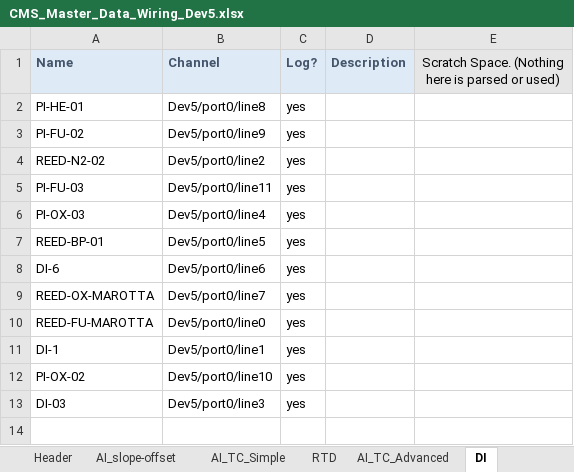
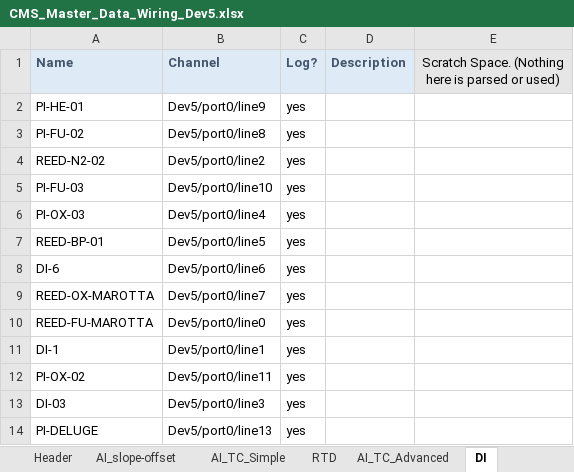
Before and after one commit to Purdue-Space-Program/PSPL_DAQ, an Excel workbook: daq_system/inputs/CMS_Master_Data_Wiring_Dev5.xlsx, sheet DI, drawn as a sheet; values as stored, in another font and other column widths than the file's, no borders; the diff names each change by its address in the sheet, - before the commit and + after, or states it on an @@ line.

```diff
--- a/daq_system/inputs/CMS_Master_Data_Wiring_Dev5.xlsx (sheet DI)
+++ b/daq_system/inputs/CMS_Master_Data_Wiring_Dev5.xlsx (sheet DI)
-B2 (Channel): Dev5/port0/line8
+B2 (Channel): Dev5/port0/line9
-B3 (Channel): Dev5/port0/line9
+B3 (Channel): Dev5/port0/line8
-B5 (Channel): Dev5/port0/line11
+B5 (Channel): Dev5/port0/line10
-B12 (Channel): Dev5/port0/line10
+B12 (Channel): Dev5/port0/line11
+row 14: PI-DELUGE | Dev5/port0/line13 | yes
```
Also changed, not shown: sheet AI_slope-offset, daq_system/inputs/CMS_Master_Control_Wiring_Dev5.xlsx, daq_system/inputs/CMS_Master_Control_Wiring_Dev6.xlsx, 6 other files.
